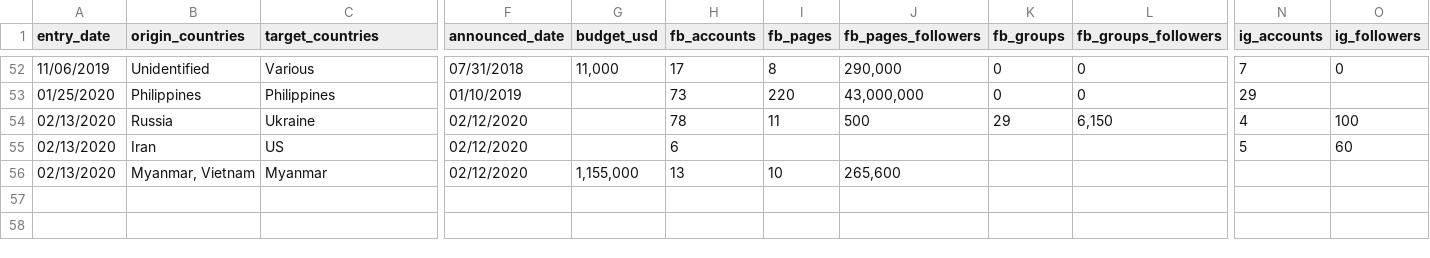
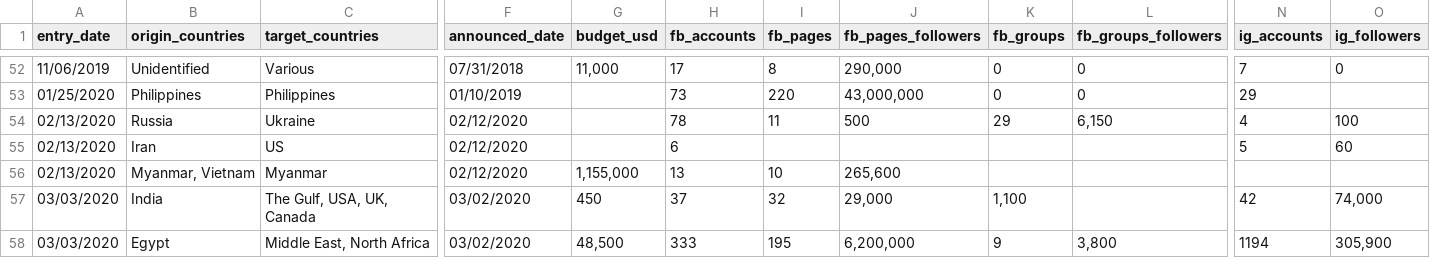
Before and after one commit to simabasel/cib-data, a CSV file: cib-fb-data.csv, drawn as a sheet; only a part is shown, gaps mark what is left out; rows hold the shown columns only; the diff names each change by its address in the sheet, - before the commit and + after, or states it on an @@ line.

Commit message:
Added new campaigns from Feb20

```diff
--- a/cib-fb-data.csv
+++ b/cib-fb-data.csv
+row 57: 03/03/2020 | India | The Gulf, USA, UK, Canada | 03/02/2020 | 450 | 37 | 32 | 29,000 | 1,100 |  | 42 | 74,000
+row 58: 03/03/2020 | Egypt | Middle East, North Africa | 03/02/2020 | 48,500 | 333 | 195 | 6,200,000 | 9 | 3,800 | 1194 | 305,900
```
